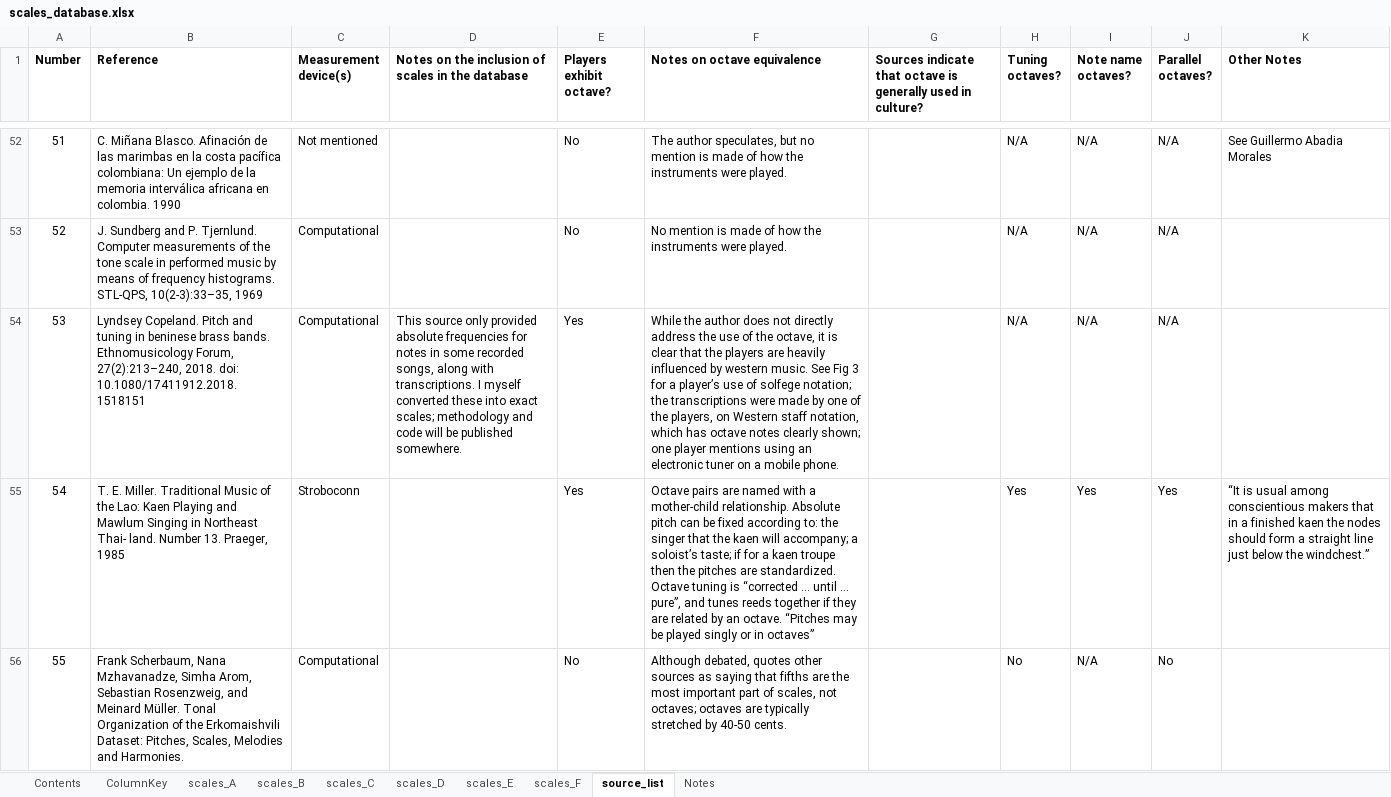
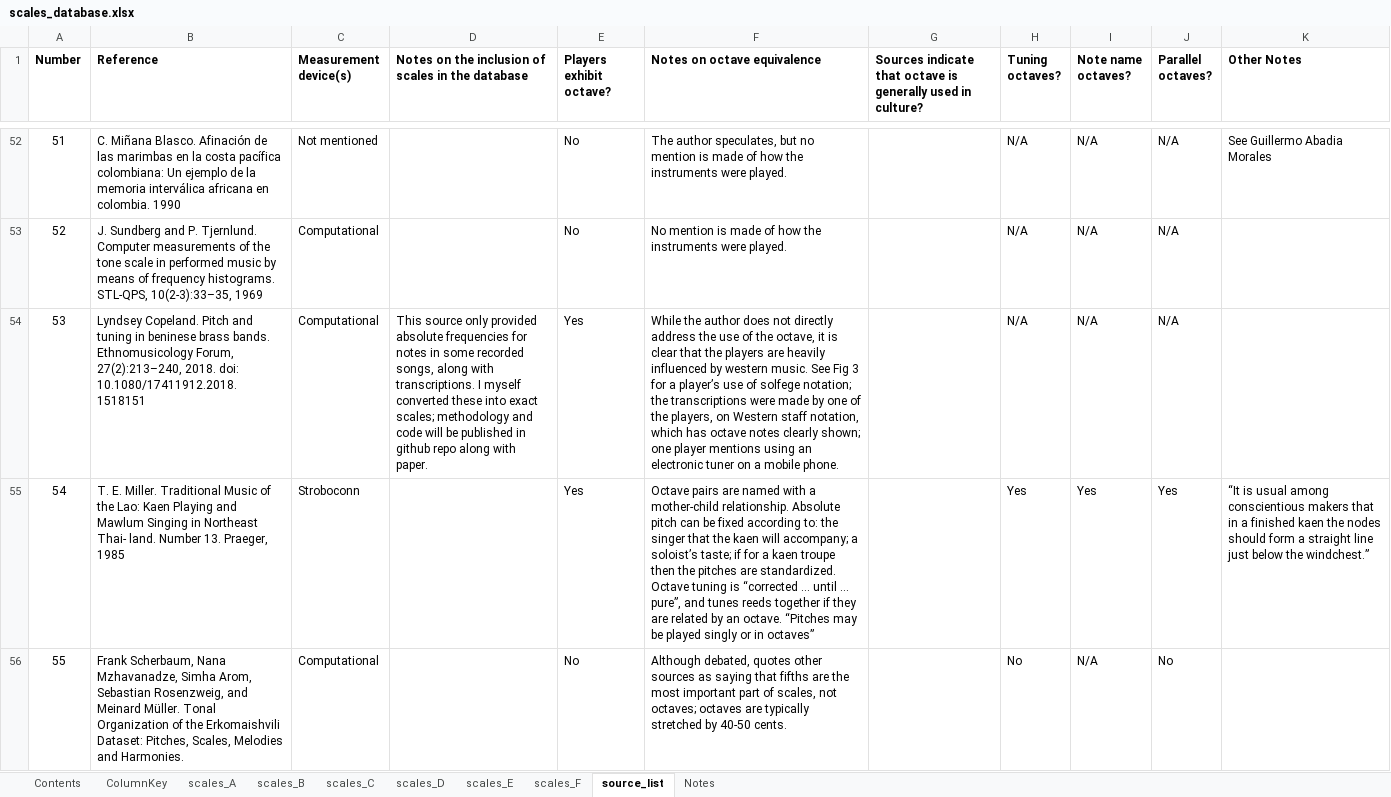
Before and after one commit to jomimc/imperfect_fifths, an Excel workbook: Scales_database/scales_database.xlsx, sheet source_list, drawn as a sheet; only a part is shown, gaps mark what is left out; values as stored, in another font and other column widths than the file's, no borders; the diff covers the shown part only; the diff names each change by its address in the sheet, - before the commit and + after, or states it on an @@ line.

Commit message:
Added to more sources

```diff
--- a/Scales_database/scales_database.xlsx (sheet source_list)
+++ b/Scales_database/scales_database.xlsx (sheet source_list)
-D54: …be published somewhere.
+D54: …be published in github repo along with paper.
```
Also changed, not shown: 3 added rows elsewhere in this sheet, sheet scales_C, sheet scales_F.
